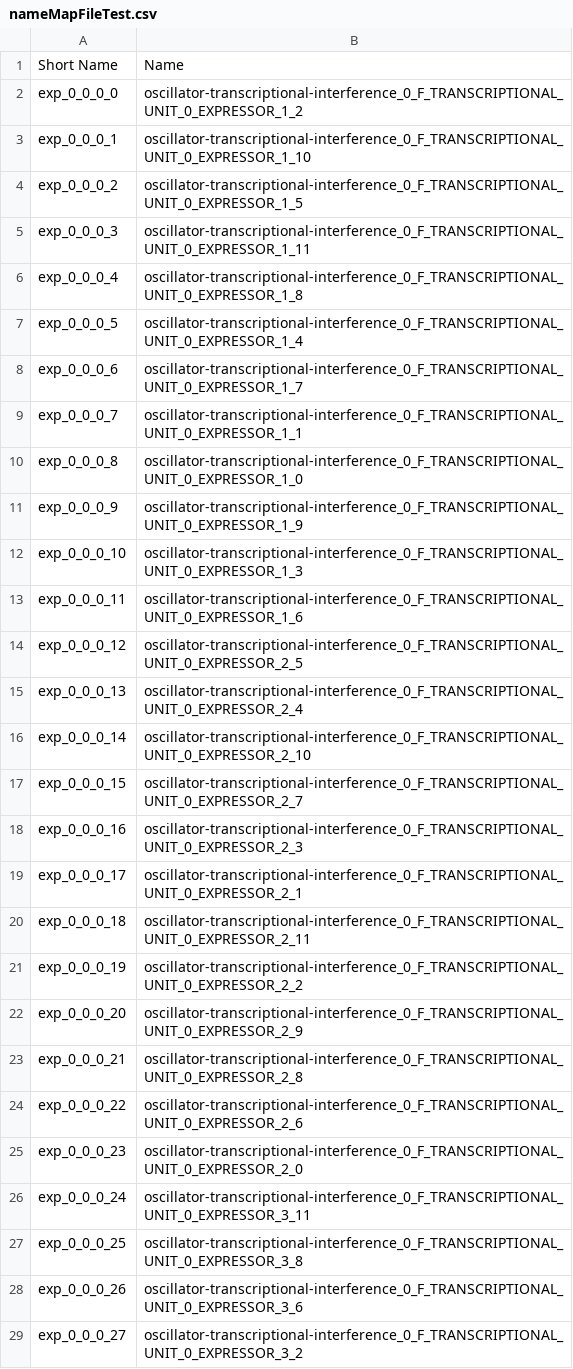
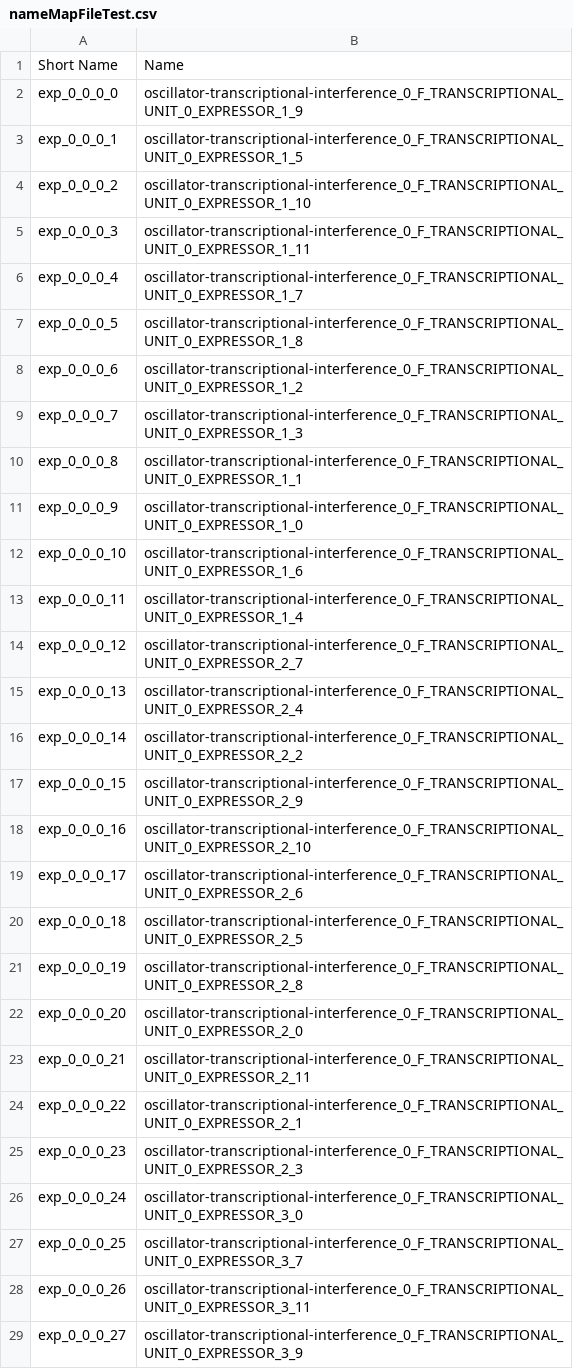
Before and after one commit to CIDARLAB/phoenix-core, a CSV file: phoenix-core/src/main/resources/InstructionFiles/nameMapFileTest.csv, drawn as a sheet; only a part is shown; the diff covers the shown part only.

Commit message:
bug fix in overhang assignment in Raven fixed and added to phoenix... all through this point seems to be working

```diff
--- a/phoenix-core/src/main/resources/InstructionFiles/nameMapFileTest.csv
+++ b/phoenix-core/src/main/resources/InstructionFiles/nameMapFileTest.csv
@@ -1,29 +1,29 @@
 Short Name,Name
-exp_0_0_0_0,oscillator-transcriptional-interference_0_F_TRANSCRIPTIONAL_UNIT_0_EXPRESSOR_1_2
-exp_0_0_0_1,oscillator-transcriptional-interference_0_F_TRANSCRIPTIONAL_UNIT_0_EXPRESSOR_1_10
-exp_0_0_0_2,oscillator-transcriptional-interference_0_F_TRANSCRIPTIONAL_UNIT_0_EXPRESSOR_1_5
+exp_0_0_0_0,oscillator-transcriptional-interference_0_F_TRANSCRIPTIONAL_UNIT_0_EXPRESSOR_1_9
+exp_0_0_0_1,oscillator-transcriptional-interference_0_F_TRANSCRIPTIONAL_UNIT_0_EXPRESSOR_1_5
+exp_0_0_0_2,oscillator-transcriptional-interference_0_F_TRANSCRIPTIONAL_UNIT_0_EXPRESSOR_1_10
 exp_0_0_0_3,oscillator-transcriptional-interference_0_F_TRANSCRIPTIONAL_UNIT_0_EXPRESSOR_1_11
-exp_0_0_0_4,oscillator-transcriptional-interference_0_F_TRANSCRIPTIONAL_UNIT_0_EXPRESSOR_1_8
-exp_0_0_0_5,oscillator-transcriptional-interference_0_F_TRANSCRIPTIONAL_UNIT_0_EXPRESSOR_1_4
-exp_0_0_0_6,oscillator-transcriptional-interference_0_F_TRANSCRIPTIONAL_UNIT_0_EXPRESSOR_1_7
-exp_0_0_0_7,oscillator-transcriptional-interference_0_F_TRANSCRIPTIONAL_UNIT_0_EXPRESSOR_1_1
-exp_0_0_0_8,oscillator-transcriptional-interference_0_F_TRANSCRIPTIONAL_UNIT_0_EXPRESSOR_1_0
-exp_0_0_0_9,oscillator-transcriptional-interference_0_F_TRANSCRIPTIONAL_UNIT_0_EXPRESSOR_1_9
-exp_0_0_0_10,oscillator-transcriptional-interference_0_F_TRANSCRIPTIONAL_UNIT_0_EXPRESSOR_1_3
-exp_0_0_0_11,oscillator-transcriptional-interference_0_F_TRANSCRIPTIONAL_UNIT_0_EXPRESSOR_1_6
-exp_0_0_0_12,oscillator-transcriptional-interference_0_F_TRANSCRIPTIONAL_UNIT_0_EXPRESSOR_2_5
+exp_0_0_0_4,oscillator-transcriptional-interference_0_F_TRANSCRIPTIONAL_UNIT_0_EXPRESSOR_1_7
+exp_0_0_0_5,oscillator-transcriptional-interference_0_F_TRANSCRIPTIONAL_UNIT_0_EXPRESSOR_1_8
+exp_0_0_0_6,oscillator-transcriptional-interference_0_F_TRANSCRIPTIONAL_UNIT_0_EXPRESSOR_1_2
+exp_0_0_0_7,oscillator-transcriptional-interference_0_F_TRANSCRIPTIONAL_UNIT_0_EXPRESSOR_1_3
+exp_0_0_0_8,oscillator-transcriptional-interference_0_F_TRANSCRIPTIONAL_UNIT_0_EXPRESSOR_1_1
+exp_0_0_0_9,oscillator-transcriptional-interference_0_F_TRANSCRIPTIONAL_UNIT_0_EXPRESSOR_1_0
+exp_0_0_0_10,oscillator-transcriptional-interference_0_F_TRANSCRIPTIONAL_UNIT_0_EXPRESSOR_1_6
+exp_0_0_0_11,oscillator-transcriptional-interference_0_F_TRANSCRIPTIONAL_UNIT_0_EXPRESSOR_1_4
+exp_0_0_0_12,oscillator-transcriptional-interference_0_F_TRANSCRIPTIONAL_UNIT_0_EXPRESSOR_2_7
 exp_0_0_0_13,oscillator-transcriptional-interference_0_F_TRANSCRIPTIONAL_UNIT_0_EXPRESSOR_2_4
-exp_0_0_0_14,oscillator-transcriptional-interference_0_F_TRANSCRIPTIONAL_UNIT_0_EXPRESSOR_2_10
-exp_0_0_0_15,oscillator-transcriptional-interference_0_F_TRANSCRIPTIONAL_UNIT_0_EXPRESSOR_2_7
-exp_0_0_0_16,oscillator-transcriptional-interference_0_F_TRANSCRIPTIONAL_UNIT_0_EXPRESSOR_2_3
-exp_0_0_0_17,oscillator-transcriptional-interference_0_F_TRANSCRIPTIONAL_UNIT_0_EXPRESSOR_2_1
-exp_0_0_0_18,oscillator-transcriptional-interference_0_F_TRANSCRIPTIONAL_UNIT_0_EXPRESSOR_2_11
-exp_0_0_0_19,oscillator-transcriptional-interference_0_F_TRANSCRIPTIONAL_UNIT_0_EXPRESSOR_2_2
-exp_0_0_0_20,oscillator-transcriptional-interference_0_F_TRANSCRIPTIONAL_UNIT_0_EXPRESSOR_2_9
-exp_0_0_0_21,oscillator-transcriptional-interference_0_F_TRANSCRIPTIONAL_UNIT_0_EXPRESSOR_2_8
-exp_0_0_0_22,oscillator-transcriptional-interference_0_F_TRANSCRIPTIONAL_UNIT_0_EXPRESSOR_2_6
-exp_0_0_0_23,oscillator-transcriptional-interference_0_F_TRANSCRIPTIONAL_UNIT_0_EXPRESSOR_2_0
-exp_0_0_0_24,oscillator-transcriptional-interference_0_F_TRANSCRIPTIONAL_UNIT_0_EXPRESSOR_3_11
-exp_0_0_0_25,oscillator-transcriptional-interference_0_F_TRANSCRIPTIONAL_UNIT_0_EXPRESSOR_3_8
-exp_0_0_0_26,oscillator-transcriptional-interference_0_F_TRANSCRIPTIONAL_UNIT_0_EXPRESSOR_3_6
-exp_0_0_0_27,oscillator-transcriptional-interference_0_F_TRANSCRIPTIONAL_UNIT_0_EXPRESSOR_3_2
+exp_0_0_0_14,oscillator-transcriptional-interference_0_F_TRANSCRIPTIONAL_UNIT_0_EXPRESSOR_2_2
+exp_0_0_0_15,oscillator-transcriptional-interference_0_F_TRANSCRIPTIONAL_UNIT_0_EXPRESSOR_2_9
+exp_0_0_0_16,oscillator-transcriptional-interference_0_F_TRANSCRIPTIONAL_UNIT_0_EXPRESSOR_2_10
+exp_0_0_0_17,oscillator-transcriptional-interference_0_F_TRANSCRIPTIONAL_UNIT_0_EXPRESSOR_2_6
+exp_0_0_0_18,oscillator-transcriptional-interference_0_F_TRANSCRIPTIONAL_UNIT_0_EXPRESSOR_2_5
+exp_0_0_0_19,oscillator-transcriptional-interference_0_F_TRANSCRIPTIONAL_UNIT_0_EXPRESSOR_2_8
+exp_0_0_0_20,oscillator-transcriptional-interference_0_F_TRANSCRIPTIONAL_UNIT_0_EXPRESSOR_2_0
+exp_0_0_0_21,oscillator-transcriptional-interference_0_F_TRANSCRIPTIONAL_UNIT_0_EXPRESSOR_2_11
+exp_0_0_0_22,oscillator-transcriptional-interference_0_F_TRANSCRIPTIONAL_UNIT_0_EXPRESSOR_2_1
+exp_0_0_0_23,oscillator-transcriptional-interference_0_F_TRANSCRIPTIONAL_UNIT_0_EXPRESSOR_2_3
+exp_0_0_0_24,oscillator-transcriptional-interference_0_F_TRANSCRIPTIONAL_UNIT_0_EXPRESSOR_3_0
+exp_0_0_0_25,oscillator-transcriptional-interference_0_F_TRANSCRIPTIONAL_UNIT_0_EXPRESSOR_3_7
+exp_0_0_0_26,oscillator-transcriptional-interference_0_F_TRANSCRIPTIONAL_UNIT_0_EXPRESSOR_3_11
+exp_0_0_0_27,oscillator-transcriptional-interference_0_F_TRANSCRIPTIONAL_UNIT_0_EXPRESSOR_3_9
```
Also changed, not shown: 2 added rows, 2 removed rows and 40 edited cells elsewhere in this file, 5 other files.
